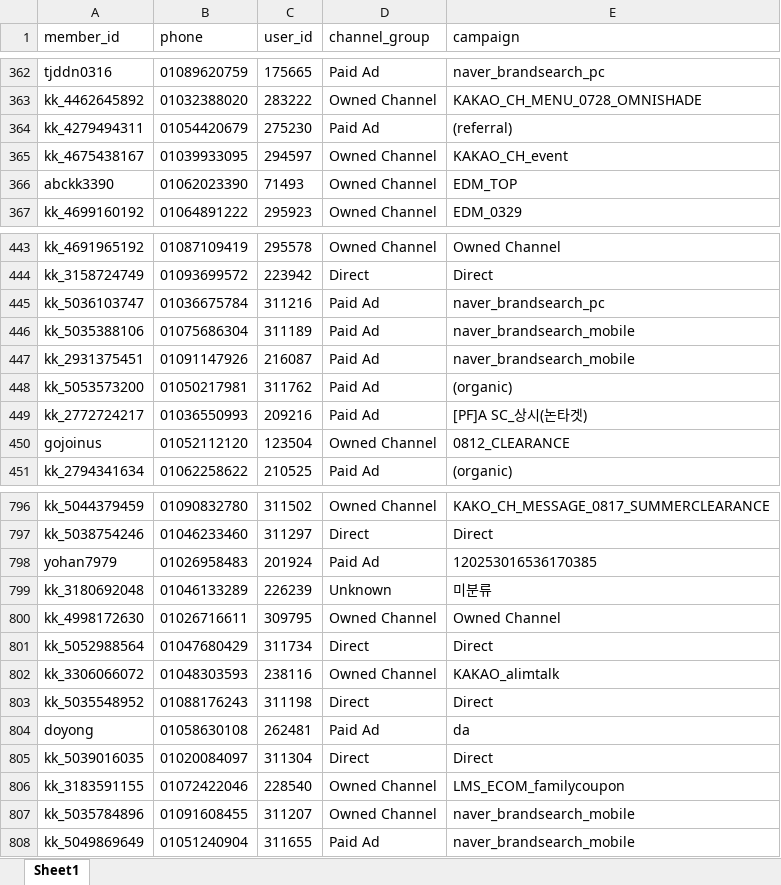
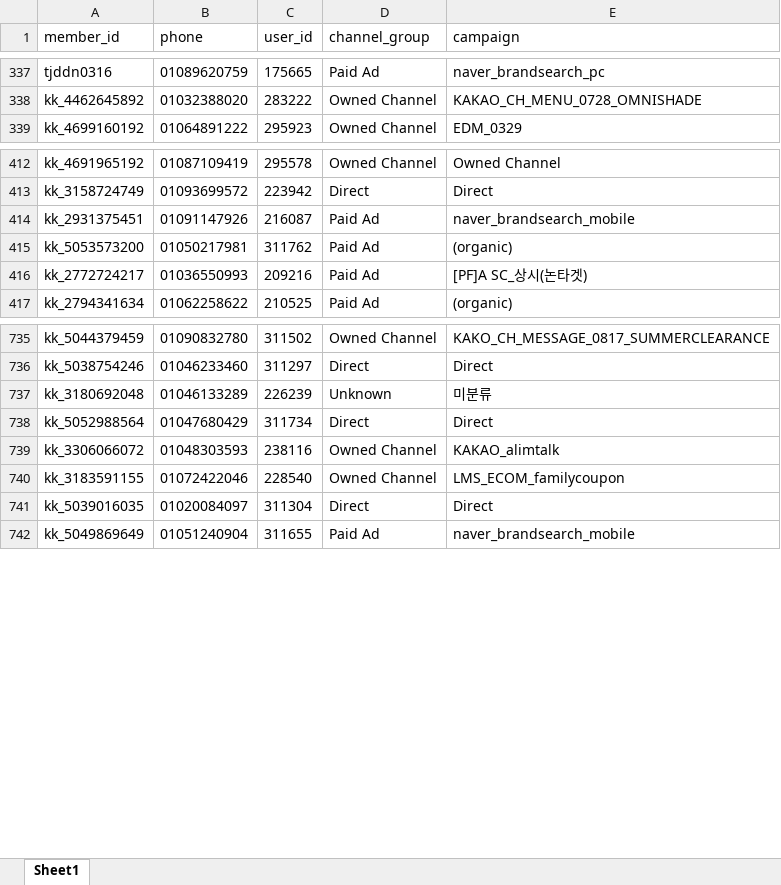
Before and after one commit to koreacolumbia-dotcom/E-comm-marketing-hub, an Excel workbook: reports/member_funnel/downloads/member_funnel_1m_non_buyer.xlsx, sheet Sheet1, drawn as a sheet; only a part is shown, gaps mark what is left out; values as stored, in another font and other column widths than the file's, no borders; removed rows and columns are numbered as before the commit, all else as after; the diff covers the shown part only; the diff names each change by its address in the sheet, - before the commit and + after, or states it on an @@ line.

```diff
--- a/reports/member_funnel/downloads/member_funnel_1m_non_buyer.xlsx (sheet Sheet1)
+++ b/reports/member_funnel/downloads/member_funnel_1m_non_buyer.xlsx (sheet Sheet1)
-row 364: kk_4279494311 | 01054420679 | 275230 | Paid Ad | (referral)
-row 365: kk_4675438167 | 01039933095 | 294597 | Owned Channel | KAKAO_CH_event
-row 366: abckk3390 | 01062023390 | 71493 | Owned Channel | EDM_TOP
-row 445: kk_5036103747 | 01036675784 | 311216 | Paid Ad | naver_brandsearch_pc
-row 446: kk_5035388106 | 01075686304 | 311189 | Paid Ad | naver_brandsearch_mobile
-row 450: gojoinus | 01052112120 | 123504 | Owned Channel | 0812_CLEARANCE
-row 798: yohan7979 | 01026958483 | 201924 | Paid Ad | 120253016536170385
-row 800: kk_4998172630 | 01026716611 | 309795 | Owned Channel | Owned Channel
-row 803: kk_5035548952 | 01088176243 | 311198 | Direct | Direct
-row 804: doyong | 01058630108 | 262481 | Paid Ad | da
@@ row 806 moved to row 740: kk_3183591155 @@
-row 807: kk_5035784896 | 01091608455 | 311207 | Owned Channel | naver_brandsearch_mobile
```
Also changed, not shown: 68 removed rows and 51 moved rows elsewhere in this sheet, reports/member_funnel/downloads/member_funnel_1m_target_segments.xlsx, reports/member_funnel/downloads/member_funnel_1y_non_buyer.xlsx, 15 other files.
